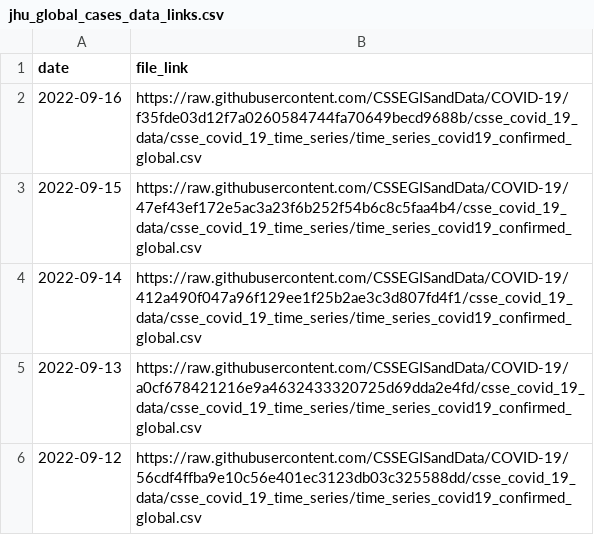
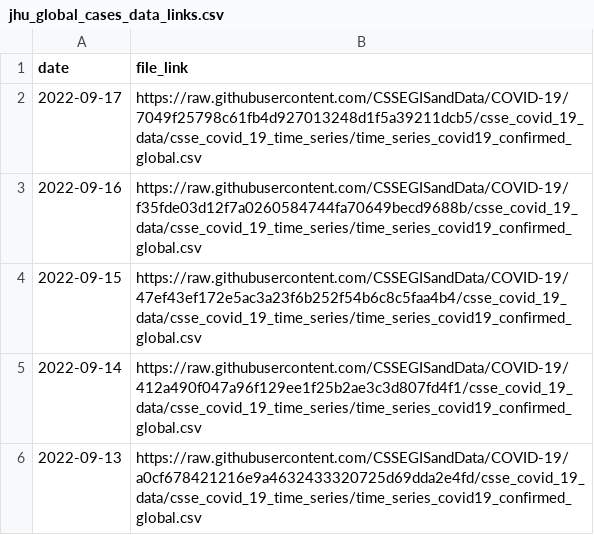
Before and after one commit to reichlab/covidData, a CSV file: data/jhu_global_cases_data_links.csv, drawn as a sheet; only a part is shown; the shorter side is filled out with more unchanged rows.

```diff
--- a/data/jhu_global_cases_data_links.csv
+++ b/data/jhu_global_cases_data_links.csv
@@ -1,2 +1,3 @@
 "date","file_link"
+2022-09-17,"https://raw.githubusercontent.com/CSSEGISandData/COVID-19/7049f25798c61fb4d927013248d1f5a39211dcb5/csse_covid_19_data/csse_covid_19_time_series/time_series_covid19_confirmed_global.csv"
 2022-09-16,"https://raw.githubusercontent.com/CSSEGISandData/COVID-19/f35fde03d12f7a0260584744fa70649becd9688b/csse_covid_19_data/csse_covid_19_time_series/time_series_covid19_confirmed_global.csv"
```
Also changed, not shown: data/jhu_global_deaths_data_links.csv, data/jhu_us_cases_data_links.csv, 1 other file.
